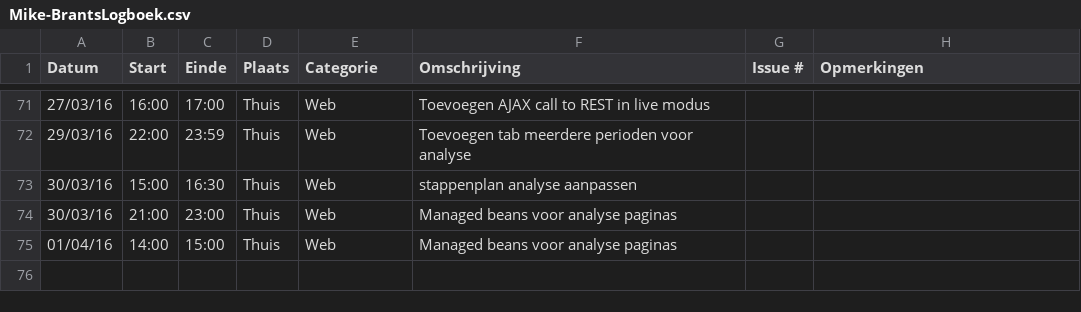
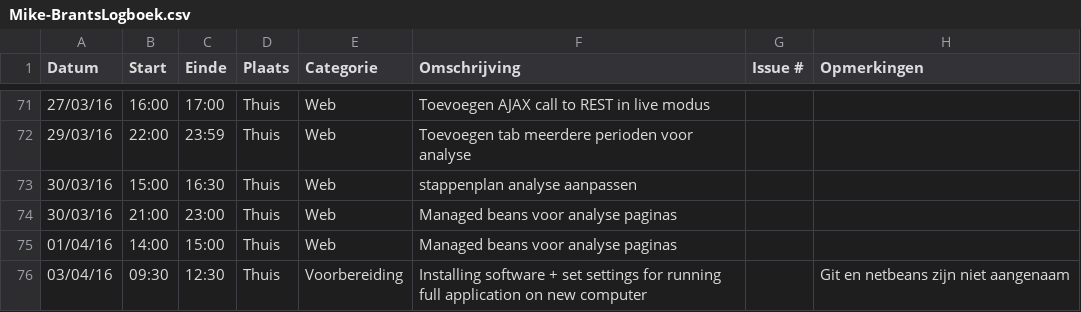
Before and after one commit to ghentlivinglab/Traffic-Travel-Time-Analyzer-2, a CSV file: Mike-BrantsLogboek.csv, drawn as a sheet; only a part is shown, gaps mark what is left out; the diff names each change by its address in the sheet, - before the commit and + after, or states it on an @@ line.

```diff
--- a/Mike-BrantsLogboek.csv
+++ b/Mike-BrantsLogboek.csv
+row 76: 03/04/16 | 09:30 | 12:30 | Thuis | Voorbereiding | Installing software + set settings for running full application on new computer |  | Git en netbeans zijn niet aangenaam
```
Also changed, not shown: 10 other files.
